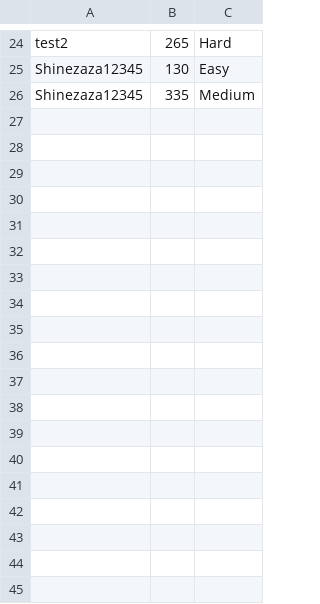
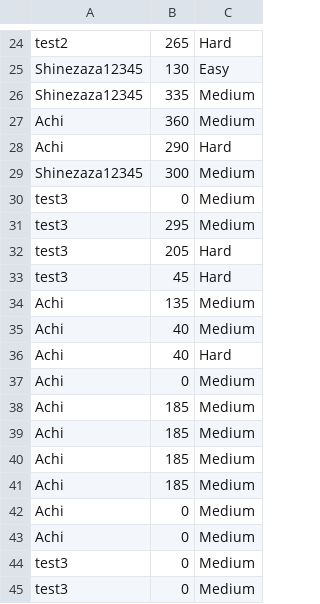
Before and after one commit to Achi1212312121/TeeMooDeng, a CSV file: Data/Highscore.csv, drawn as a sheet; only a part is shown, gaps mark what is left out.

```diff
--- a/Data/Highscore.csv
+++ b/Data/Highscore.csv
@@ -26 +26,20 @@ Shinezaza12345,130,Easy
 Shinezaza12345,335,Medium
+Achi,360,Medium
+Achi,290,Hard
+Shinezaza12345,300,Medium
+test3,0,Medium
+test3,295,Medium
+test3,205,Hard
+test3,45,Hard
+Achi,135,Medium
+Achi,40,Medium
+Achi,40,Hard
+Achi,0,Medium
+Achi,185,Medium
+Achi,185,Medium
+Achi,185,Medium
+Achi,185,Medium
+Achi,0,Medium
+Achi,0,Medium
+test3,0,Medium
+test3,0,Medium
```
Also changed, not shown: Data/Username_Password.csv, 9 other files.
